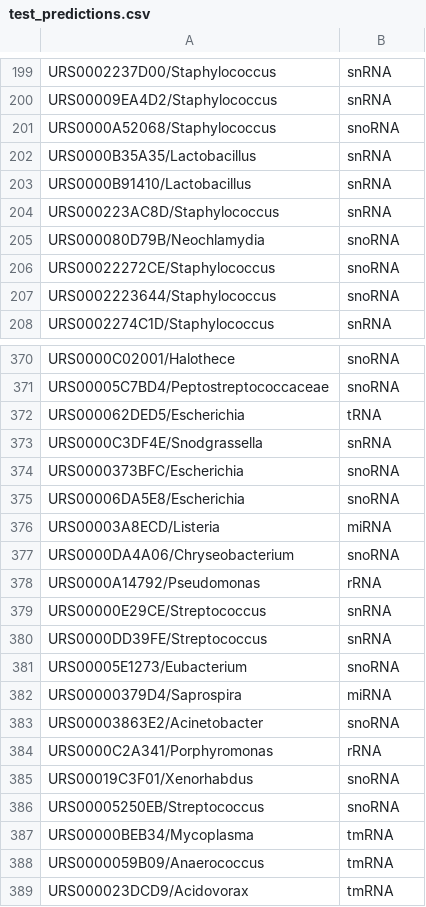
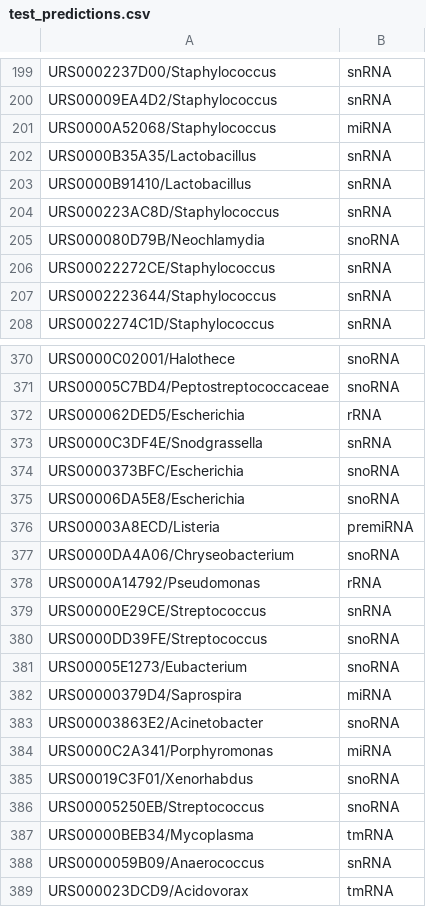
Before and after one commit to Bonidia/BioAutoML, a CSV file: Case Studies/CS-II/CS-II-Results/test_predictions.csv, drawn as a sheet; only a part is shown, gaps mark what is left out; the diff covers the shown part only.

```diff
--- a/Case Studies/CS-II/CS-II-Results/test_predictions.csv
+++ b/Case Studies/CS-II/CS-II-Results/test_predictions.csv
@@ -200,3 +200,3 @@ URS0002237D00/Staphylococcus,snRNA
 URS00009EA4D2/Staphylococcus,snRNA
-URS0000A52068/Staphylococcus,snoRNA
+URS0000A52068/Staphylococcus,miRNA
 URS0000B35A35/Lactobacillus,snRNA
@@ -205,4 +205,4 @@ URS000223AC8D/Staphylococcus,snRNA
 URS000080D79B/Neochlamydia,snoRNA
-URS00022272CE/Staphylococcus,snoRNA
-URS0002223644/Staphylococcus,snoRNA
+URS00022272CE/Staphylococcus,snRNA
+URS0002223644/Staphylococcus,snRNA
 URS0002274C1D/Staphylococcus,snRNA
@@ -371,3 +371,3 @@ URS0000C02001/Halothece,snoRNA
 URS00005C7BD4/Peptostreptococcaceae,snoRNA
-URS000062DED5/Escherichia,tRNA
+URS000062DED5/Escherichia,rRNA
 URS0000C3DF4E/Snodgrassella,snRNA
@@ -375,3 +375,3 @@ URS0000373BFC/Escherichia,snoRNA
 URS00006DA5E8/Escherichia,snoRNA
-URS00003A8ECD/Listeria,miRNA
+URS00003A8ECD/Listeria,premiRNA
 URS0000DA4A06/Chryseobacterium,snoRNA
@@ -379,3 +379,3 @@ URS0000A14792/Pseudomonas,rRNA
 URS00000E29CE/Streptococcus,snRNA
-URS0000DD39FE/Streptococcus,snRNA
+URS0000DD39FE/Streptococcus,snoRNA
 URS00005E1273/Eubacterium,snoRNA
@@ -383,3 +383,3 @@ URS00000379D4/Saprospira,miRNA
 URS00003863E2/Acinetobacter,snoRNA
-URS0000C2A341/Porphyromonas,rRNA
+URS0000C2A341/Porphyromonas,miRNA
 URS00019C3F01/Xenorhabdus,snoRNA
@@ -387,3 +387,3 @@ URS00005250EB/Streptococcus,snoRNA
 URS00000BEB34/Mycoplasma,tmRNA
-URS0000059B09/Anaerococcus,tmRNA
+URS0000059B09/Anaerococcus,snRNA
 URS000023DCD9/Acidovorax,tmRNA
```
Also changed, not shown: 26 edited cells elsewhere in this file, Case Studies/CS-II/CS-II-Results/feature_importance.csv, Case Studies/CS-II/CS-II-Results/metrics_test.csv, 28 other files.
